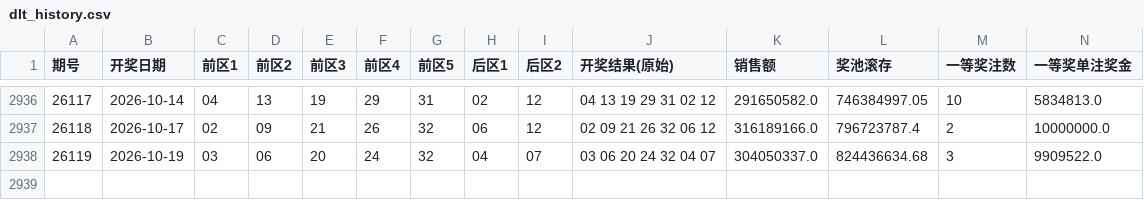
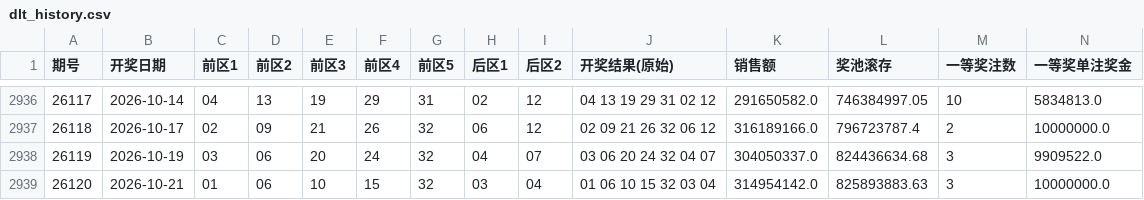
Before and after one commit to crfmoon/lottery, a CSV file: data/dlt_history.csv, drawn as a sheet; only a part is shown, gaps mark what is left out; rows hold the shown columns only; the diff names each change by its address in the sheet, - before the commit and + after, or states it on an @@ line.

Commit message:
fix: update lottery data schedule

```diff
--- a/data/dlt_history.csv
+++ b/data/dlt_history.csv
+row 2939: 26120 | 2026-10-21 | 01 | 06 | 10 | 15 | 32 | 03 | 04 | 01 06 10 15 32 03 04 | 314954142.0 | 825893883.63 | 3 | 10000000.0
```
Also changed, not shown: 3 other files.
